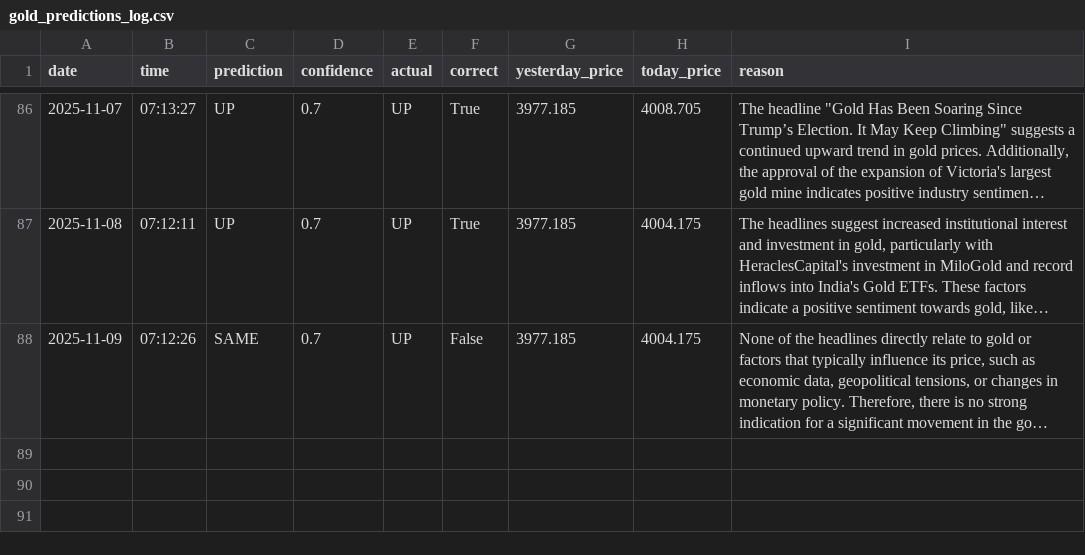
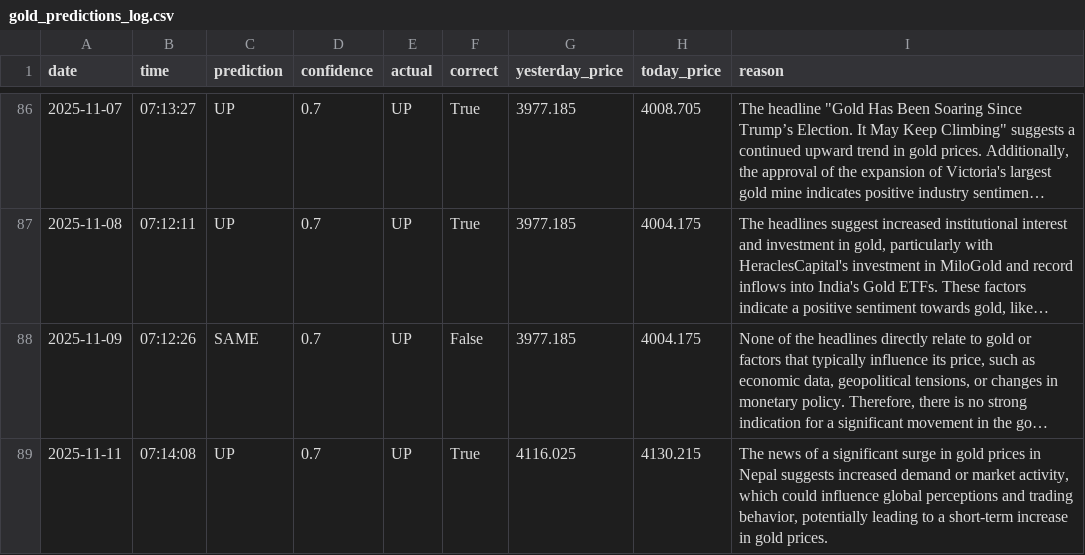
Before and after one commit to phoenixpeak/btc-predictor, a CSV file: gold_predictions_log.csv, drawn as a sheet; only a part is shown, gaps mark what is left out; long unchanged cells end in …; the diff names each change by its address in the sheet, - before the commit and + after, or states it on an @@ line.

```diff
--- a/gold_predictions_log.csv
+++ b/gold_predictions_log.csv
+row 89: 2025-11-11 | 07:14:08 | UP | 0.7 | UP | True | 4116.025 | 4130.215 | The news of a significant surge in gold prices in Nepal suggests increased demand or market activity, which could influence global perceptions and trading behavior, potentially leading to a short-term increase in gold prices.
```
Also changed, not shown: btc_predictions_log.csv.
